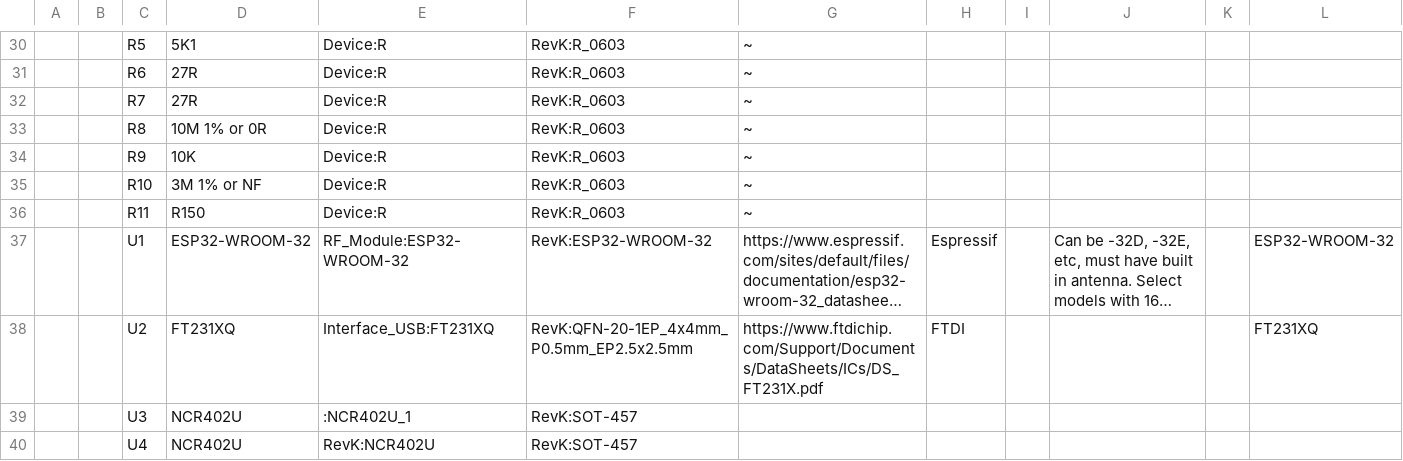
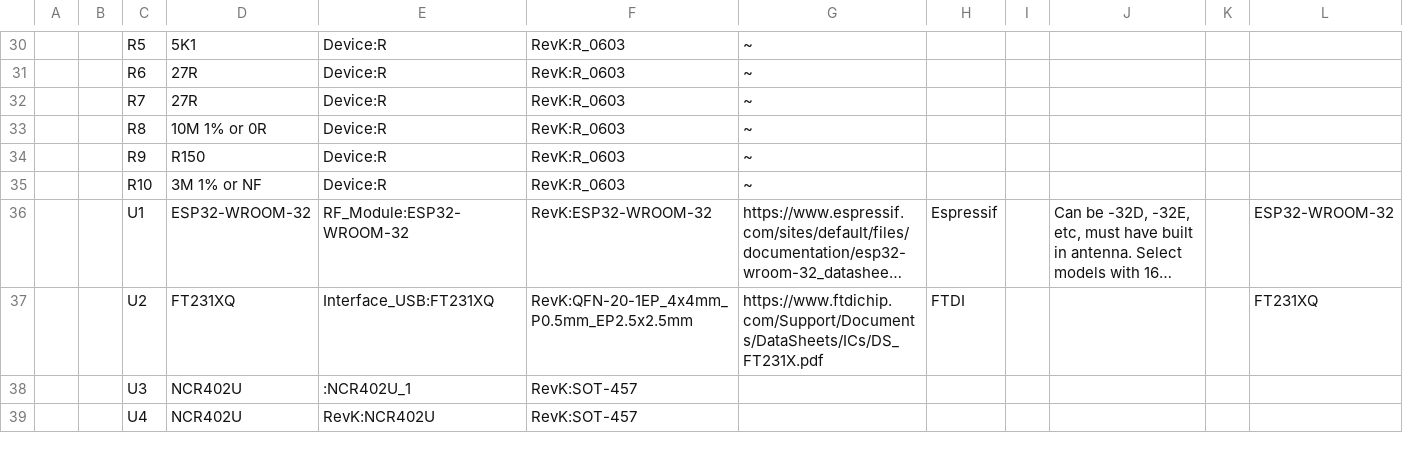
Before and after one commit to revk/ESP32-ASR33, a CSV file: KiCad/ASR33.csv, drawn as a sheet; only a part is shown, gaps mark what is left out; long unchanged cells end in …; removed rows and columns are numbered as before the commit, all else as after; the diff covers the shown part only; the diff names each change by its address in the sheet, - before the commit and + after, or states it on an @@ line.

```diff
--- a/KiCad/ASR33.csv
+++ b/KiCad/ASR33.csv
-D34: 10K
+D34: R150
-row 36:  |  | R11 | R150 | Device:R | RevK:R_0603 | ~
```
Also changed, not shown: 2 added rows, 5 removed rows, 23 edited cells and row numbers in column A elsewhere in this file, 26 other files.
